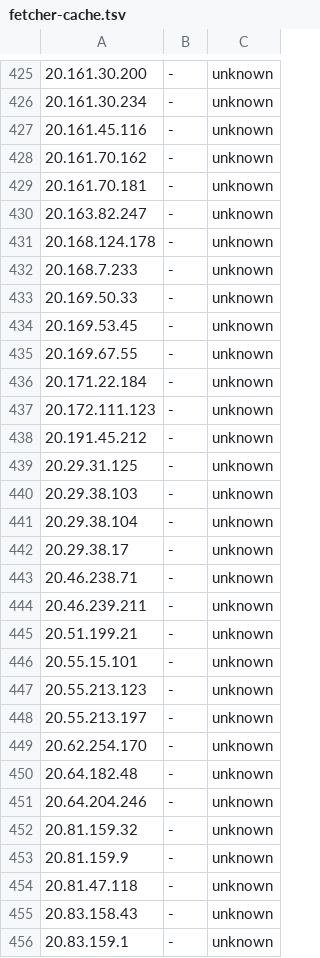
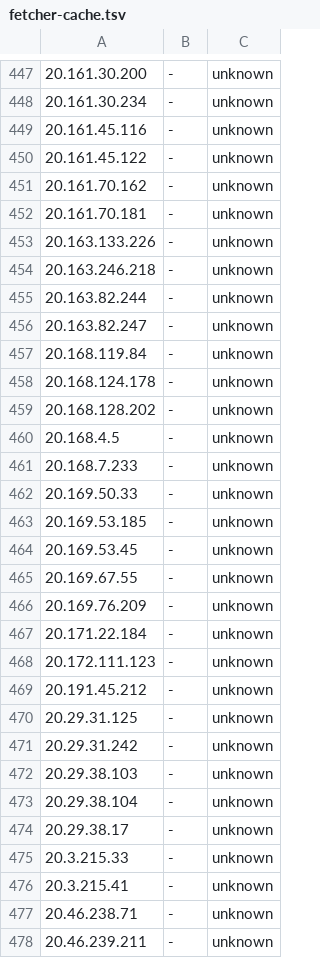
Before and after one commit to matthiashippe/control-plane, a TSV file: ops/fetcher-cache.tsv, drawn as a sheet; only a part is shown, gaps mark what is left out; the shorter side is filled out with more unchanged rows; the diff covers the shown part only; the diff names each change by its address in the sheet, - before the commit and + after, or states it on an @@ line.

```diff
--- a/ops/fetcher-cache.tsv
+++ b/ops/fetcher-cache.tsv
+row 450: 20.161.45.122 | - | unknown
+row 453: 20.163.133.226 | - | unknown
+row 454: 20.163.246.218 | - | unknown
+row 455: 20.163.82.244 | - | unknown
+row 457: 20.168.119.84 | - | unknown
+row 459: 20.168.128.202 | - | unknown
+row 460: 20.168.4.5 | - | unknown
+row 463: 20.169.53.185 | - | unknown
+row 466: 20.169.76.209 | - | unknown
+row 471: 20.29.31.242 | - | unknown
+row 475: 20.3.215.33 | - | unknown
+row 476: 20.3.215.41 | - | unknown
```
Also changed, not shown: 54 added rows elsewhere in this file, 7 other files.
